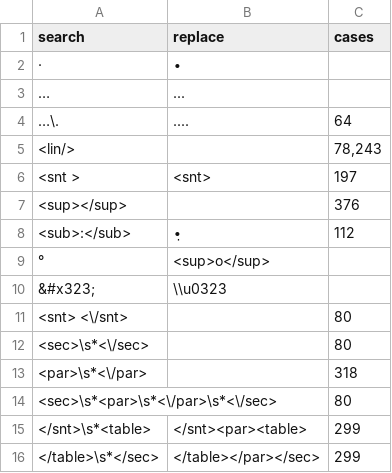
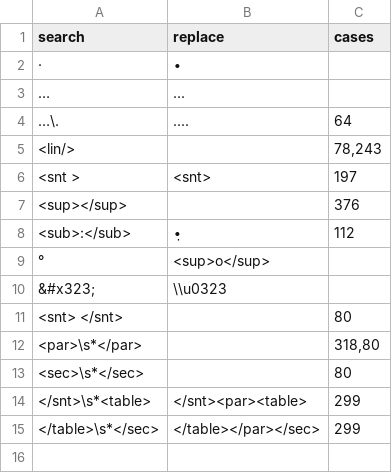
Before and after one commit to badw-dh/Leidener_Klammersystem, a CSV file: data/dio_preprocess.csv, drawn as a sheet.

Commit message:
Update preprocessing

```diff
--- a/data/dio_preprocess.csv
+++ b/data/dio_preprocess.csv
@@ -10,6 +10,5 @@ search;replace;cases
 "&#x323;";\\u0323;
-<snt> <\/snt>;"";80
-"<sec>\s*<\/sec>";"";80
-"<par>\s*<\/par>";"";318
-"<sec>\s*<par>\s*<\/par>\s*<\/sec>";"";80
+<snt> </snt>;"";80
+"<par>\s*</par>";"";318,80
+"<sec>\s*</sec>";"";80
 "</snt>\s*<table>";"</snt><par><table>";299
```
Also changed, not shown: 2 other files.
